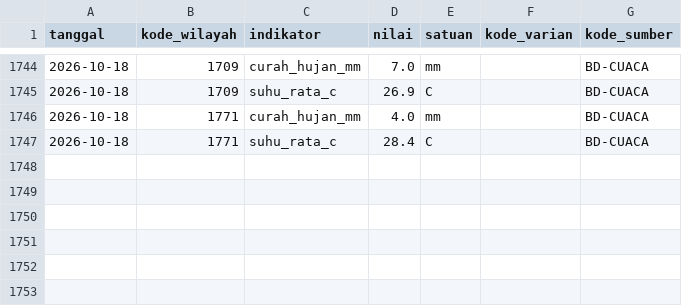
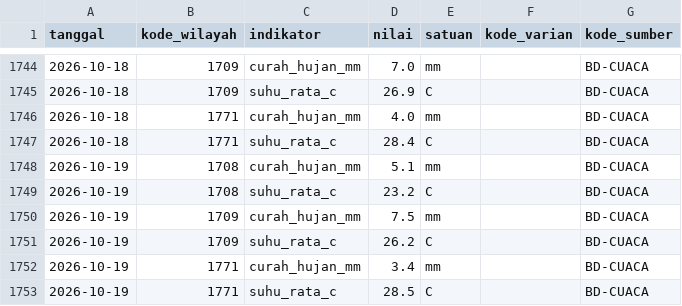
Before and after one commit to Rianfirnanda/lintasAIprojection, a CSV file: data/masuk/konteks/cuaca_openmeteo_2026.csv, drawn as a sheet; only a part is shown, gaps mark what is left out.

```diff
--- a/data/masuk/konteks/cuaca_openmeteo_2026.csv
+++ b/data/masuk/konteks/cuaca_openmeteo_2026.csv
@@ -1747 +1747,7 @@ tanggal,kode_wilayah,indikator,nilai,satuan,kode_varian,kode_sumber
 2026-10-18,1771,suhu_rata_c,28.4,C,,BD-CUACA
+2026-10-19,1708,curah_hujan_mm,5.1,mm,,BD-CUACA
+2026-10-19,1708,suhu_rata_c,23.2,C,,BD-CUACA
+2026-10-19,1709,curah_hujan_mm,7.5,mm,,BD-CUACA
+2026-10-19,1709,suhu_rata_c,26.2,C,,BD-CUACA
+2026-10-19,1771,curah_hujan_mm,3.4,mm,,BD-CUACA
+2026-10-19,1771,suhu_rata_c,28.5,C,,BD-CUACA
```
Also changed, not shown: data/masuk/konteks/prakiraan_bmkg_2026.csv.
